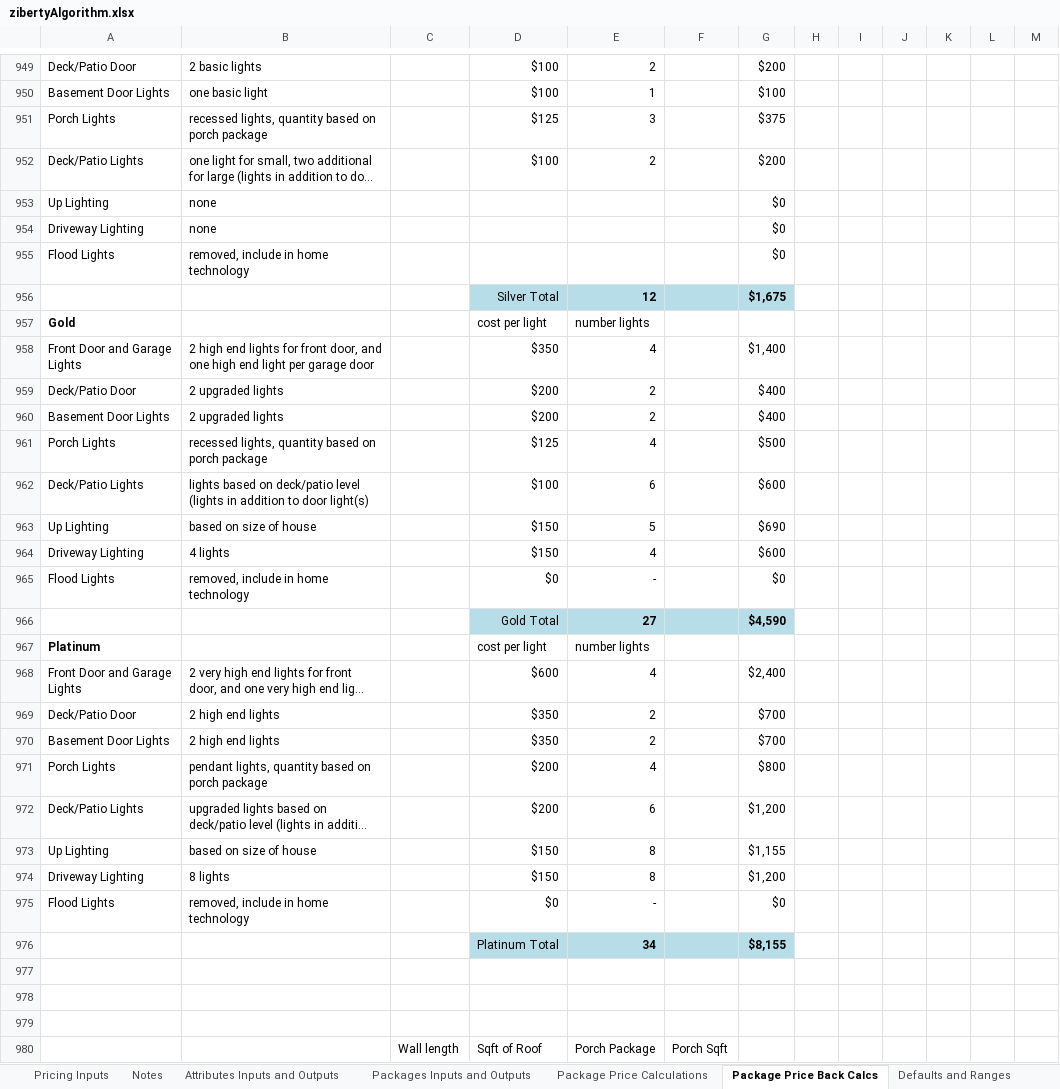
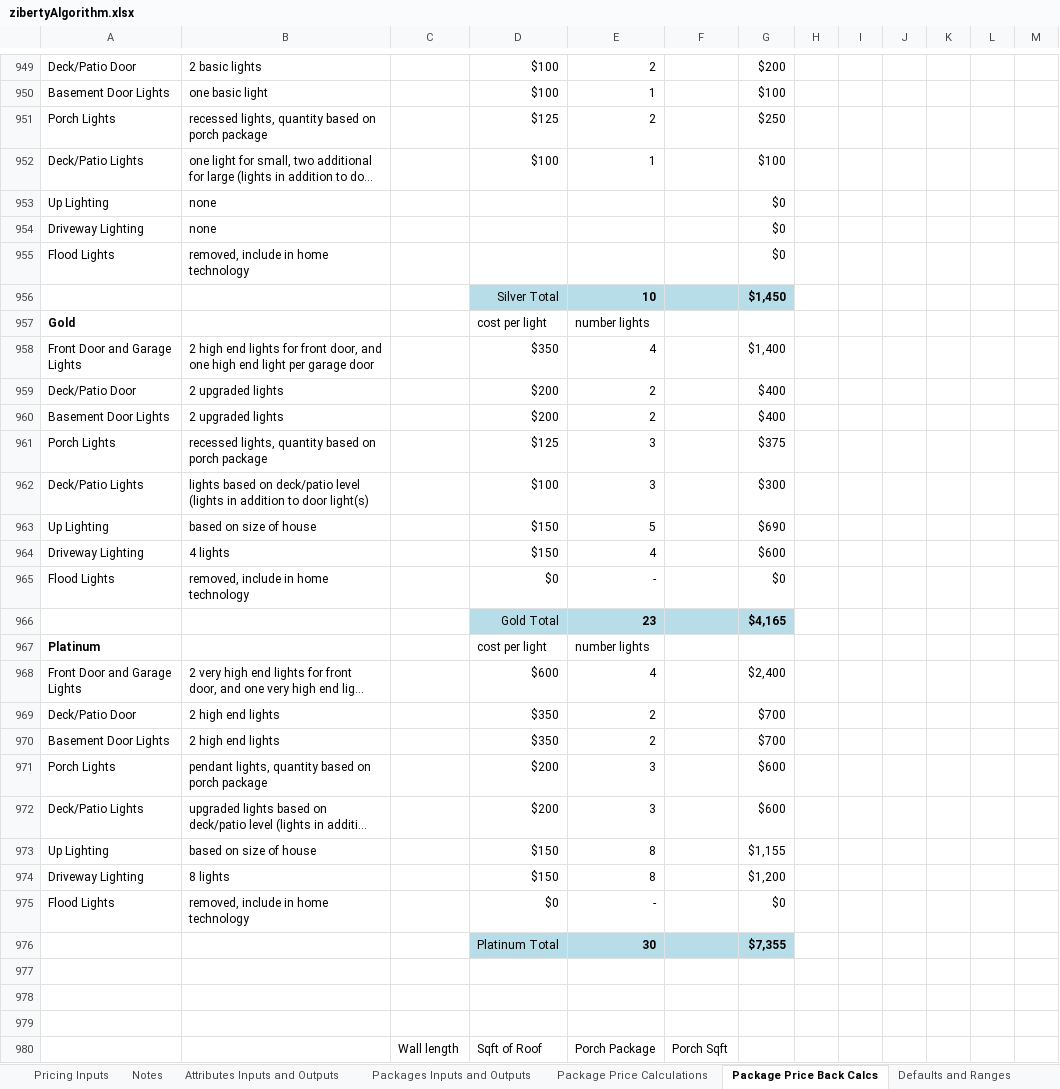
Before and after one commit to anuragdev123/ziberty, an Excel workbook: pickler/zibertyAlgorithm.xlsx, sheet Package Price Back Calcs, drawn as a sheet; only a part is shown, gaps mark what is left out; long unchanged cells end in …; values as stored, in another font and other column widths than the file's, no borders; conditional formats not drawn; removed rows and columns are numbered as before the commit, all else as after; the diff covers the shown part only; the diff names each change by its address in the sheet, - before the commit and + after, or states it on an @@ line.

```diff
--- a/pickler/zibertyAlgorithm.xlsx (sheet Package Price Back Calcs)
+++ b/pickler/zibertyAlgorithm.xlsx (sheet Package Price Back Calcs)
-E951: 3
+E951: 2
-G951: $375
+G951: $250
-E952: 2
+E952: 1
-G952: $200
+G952: $100
-row 956:  |  |  | Silver Total | 12 |  | $1,675
+row 956:  |  |  | Silver Total | 10 |  | $1,450
-E961: 4
+E961: 3
-G961: $500
+G961: $375
-E962: 6
+E962: 3
-G962: $600
+G962: $300
-row 966:  |  |  | Gold Total | 27 |  | $4,590
+row 966:  |  |  | Gold Total | 23 |  | $4,165
-E971: 4
+E971: 3
-G971: $800
+G971: $600
-E972: 6
+E972: 3
-G972: $1,200
+G972: $600
-row 976:  |  |  | Platinum Total | 34 |  | $8,155
+row 976:  |  |  | Platinum Total | 30 |  | $7,355
```
Also changed, not shown: 13 added rows, 13 removed rows and 270 edited cells elsewhere in this sheet, sheet Packages Inputs and Outputs, sheet Package Price Calculations, sheet Attributes Inputs and Outputs, sheet Attributes Calculations, sheet Attributes Back Calcs, other sheet tabs, charts or pictures, 1 other file.
